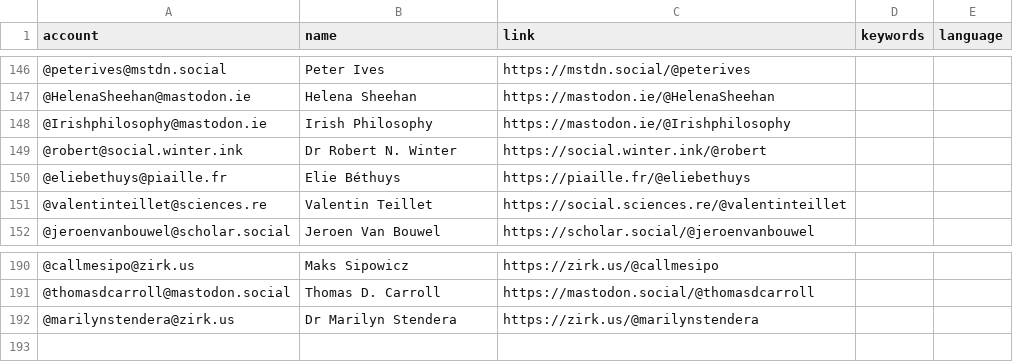
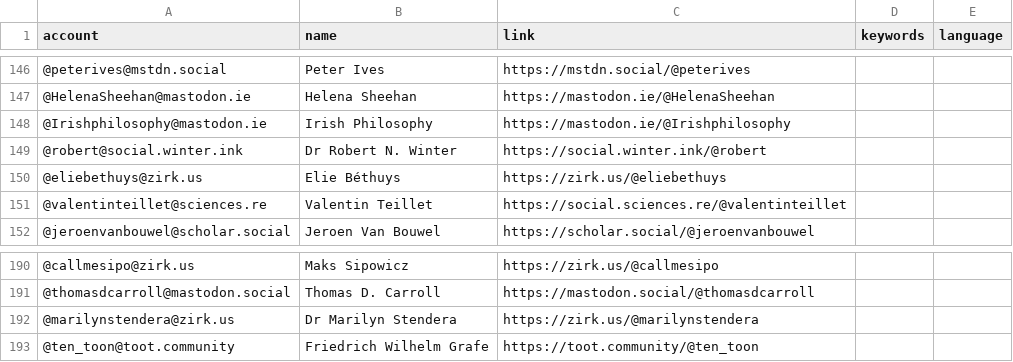
Before and after one commit to florisre/mastodon-iranian-studies, a CSV file: resources/users.csv, drawn as a sheet; only a part is shown, gaps mark what is left out; the diff names each change by its address in the sheet, - before the commit and + after, or states it on an @@ line.

Commit message:
Update users.csv

```diff
--- a/resources/users.csv
+++ b/resources/users.csv
-A150 (account): @eliebethuys@piaille.fr
+A150 (account): @eliebethuys@zirk.us
-C150 (link): https://piaille.fr/@eliebethuys
+C150 (link): https://zirk.us/@eliebethuys
+row 193: @ten_toon@toot.community | Friedrich Wilhelm Grafe | https://toot.community/@ten_toon
```
